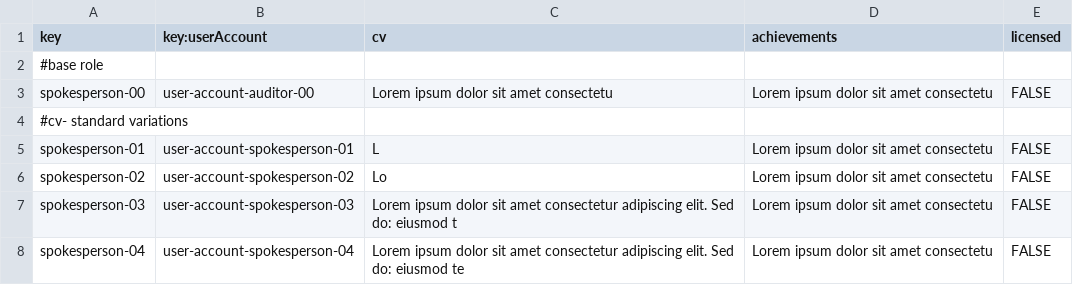
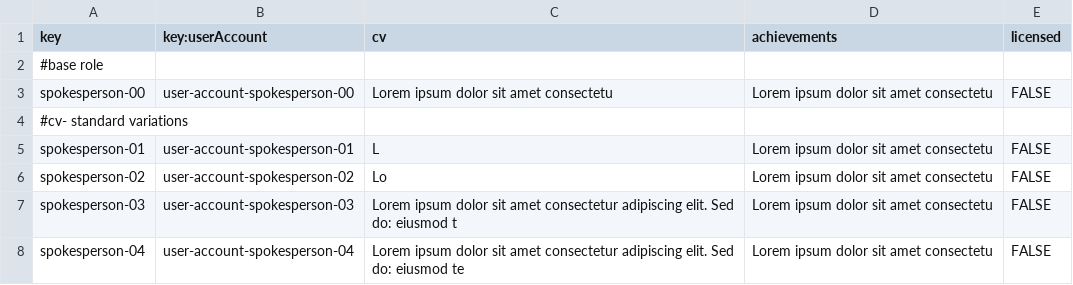
Before and after one commit to AngSanRui/Acme-Starters-B, a CSV file: src/main/resources/WEB-INF/data/sample/batch-01/spokesperson.csv, drawn as a sheet; only a part is shown; the diff names each change by its address in the sheet, - before the commit and + after, or states it on an @@ line.

```diff
--- a/src/main/resources/WEB-INF/data/sample/batch-01/spokesperson.csv
+++ b/src/main/resources/WEB-INF/data/sample/batch-01/spokesperson.csv
-B3 (key:userAccount): user-account-auditor-00
+B3 (key:userAccount): user-account-spokesperson-00
```
Also changed, not shown: 10 other files.
